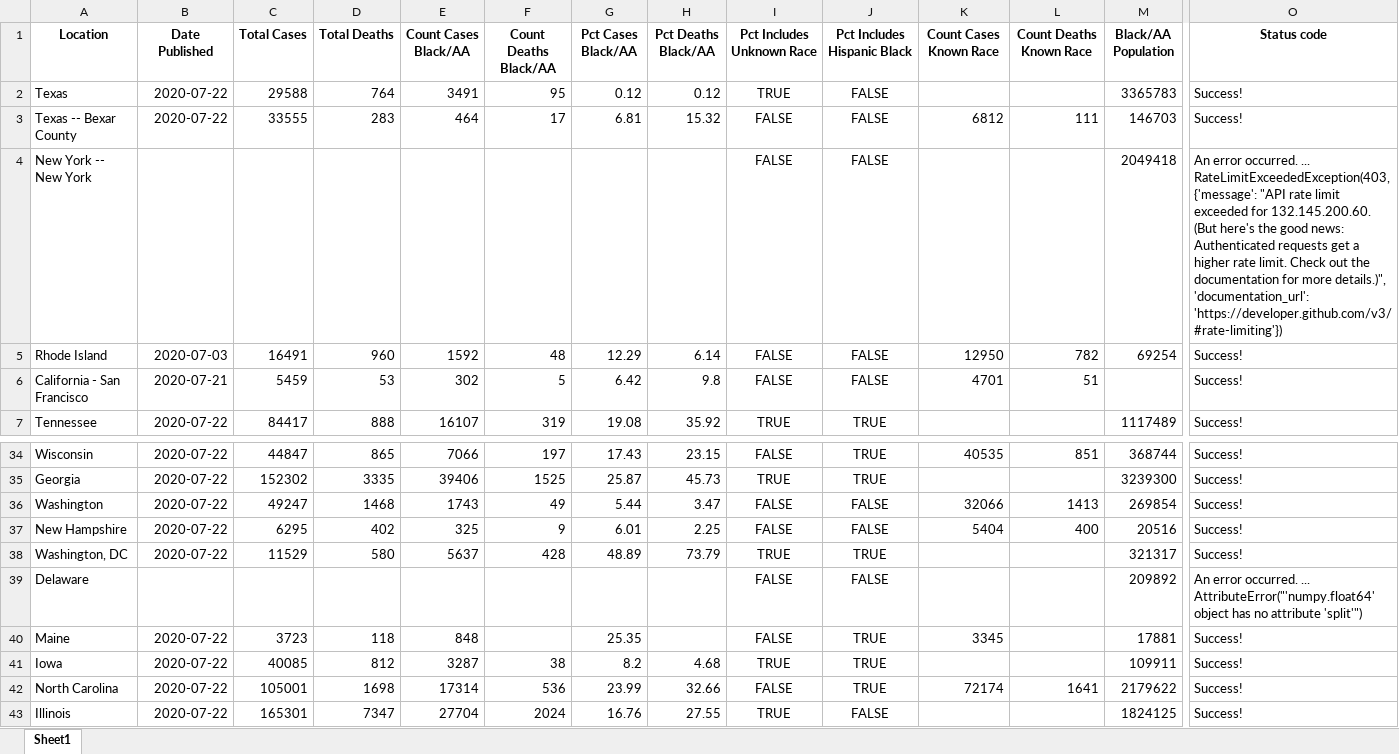
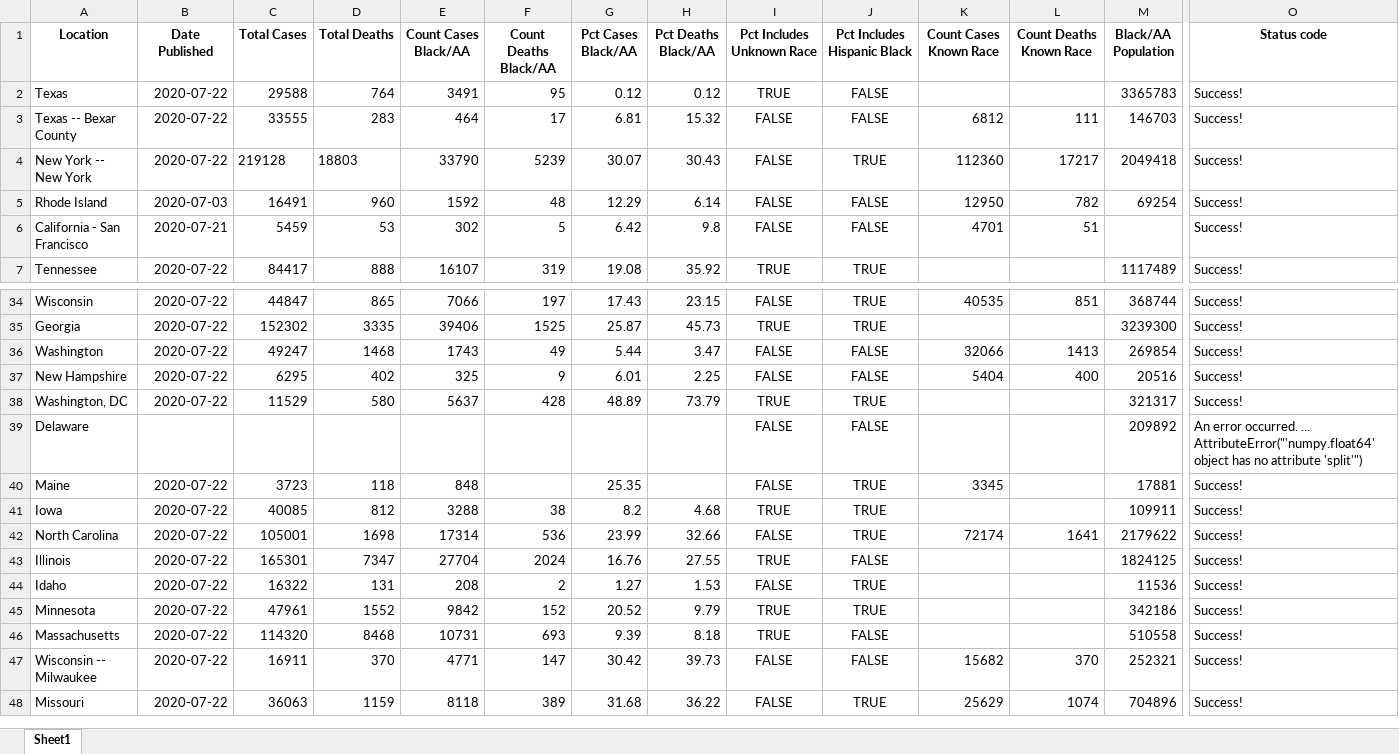
Before and after one commit to d4bl/COVID19_tracker_data_extraction, an Excel workbook: workflow/python/output/xlsx/covid_disparities_output_2020-07-22.xlsx, sheet Sheet1, drawn as a sheet; only a part is shown, gaps mark what is left out; the shorter side is filled out with more unchanged rows; values as stored, in another font and other column widths than the file's, no borders; the diff names each change by its address in the sheet, - before the commit and + after, or states it on an @@ line.

```diff
--- a/workflow/python/output/xlsx/covid_disparities_output_2020-07-22.xlsx (sheet Sheet1)
+++ b/workflow/python/output/xlsx/covid_disparities_output_2020-07-22.xlsx (sheet Sheet1)
-B4 (Date Published): (empty)
+B4 (Date Published): 2020-07-22
-C4 (Total Cases): (empty)
+C4 (Total Cases): 219128
-D4 (Total Deaths): (empty)
+D4 (Total Deaths): 18803
-E4 (Count Cases Black/AA): (empty)
+E4 (Count Cases Black/AA): 33790
-F4 (Count Deaths Black/AA): (empty)
+F4 (Count Deaths Black/AA): 5239
-G4 (Pct Cases Black/AA): (empty)
+G4 (Pct Cases Black/AA): 30.07
-H4 (Pct Deaths Black/AA): (empty)
+H4 (Pct Deaths Black/AA): 30.43
-J4 (Pct Includes Hispanic Black): FALSE
+J4 (Pct Includes Hispanic Black): TRUE
-K4 (Count Cases Known Race): (empty)
+K4 (Count Cases Known Race): 112360
-L4 (Count Deaths Known Race): (empty)
+L4 (Count Deaths Known Race): 17217
-O4 (Status code): An error occurred. ... RateLimitExceededException(403, {'message': "API rate limit exceeded for 132.145.200.60. (But here's the good news: Authenticated requests get a higher rate limit. Check out the documentation for more details.)", 'documentation_url': 'https://developer.github.com/v3/#rate-limiting'})
+O4 (Status code): Success!
-E41 (Count Cases Black/AA): 3287
+E41 (Count Cases Black/AA): 3288
```
Also changed, not shown: 1 other file.
